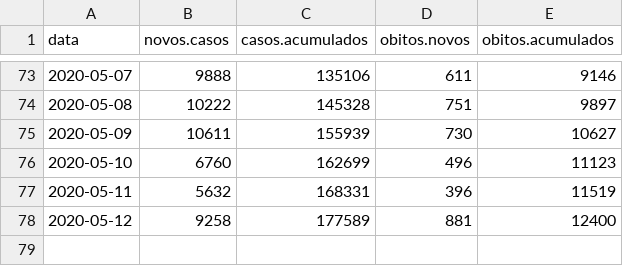
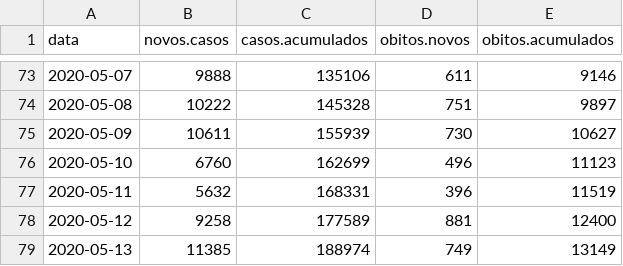
Before and after one commit to covid19br/reports, a CSV file: dados/BrasilCov19.csv, drawn as a sheet; only a part is shown, gaps mark what is left out; the diff names each change by its address in the sheet, - before the commit and + after, or states it on an @@ line.

```diff
--- a/dados/BrasilCov19.csv
+++ b/dados/BrasilCov19.csv
+row 79: 2020-05-13 | 11385 | 188974 | 749 | 13149
```
Also changed, not shown: dados/EstadosCov19.csv, 1 other file.
